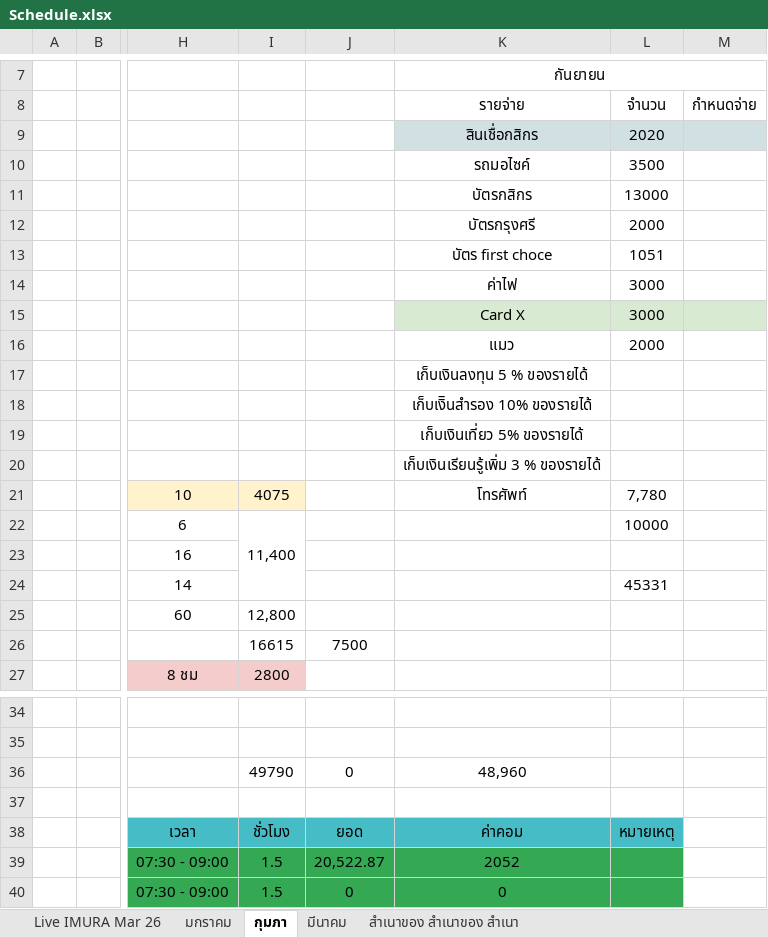
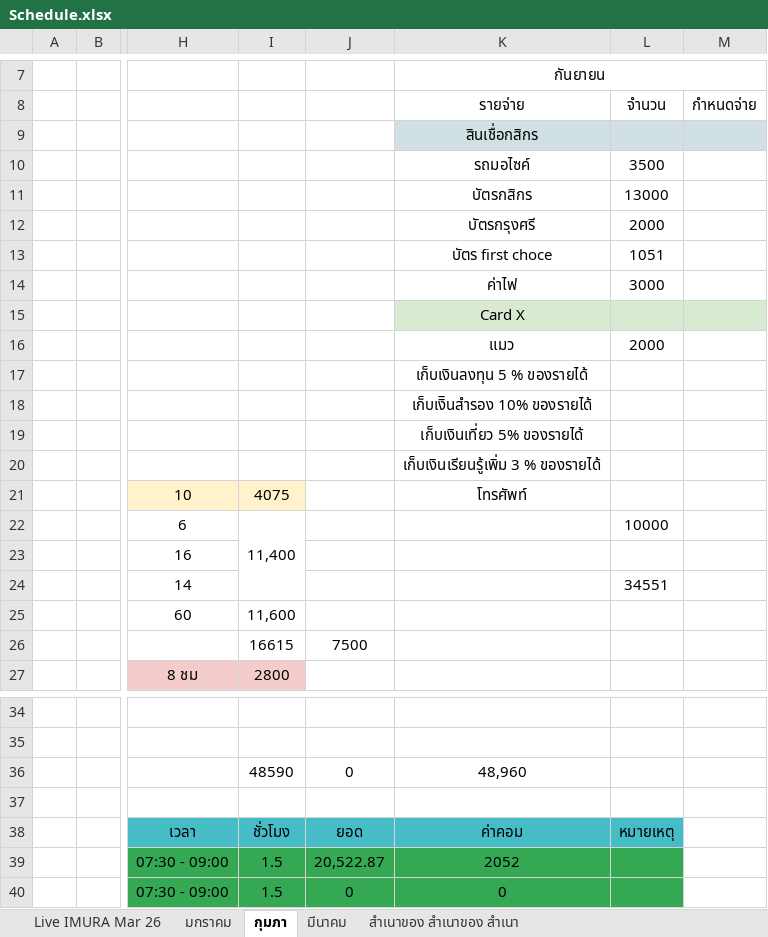
Before and after one commit to yotsaphonliu/update-google-sheetes, an Excel workbook: cfg/Schedule.xlsx, sheet กุมภา, drawn as a sheet; only a part is shown, gaps mark what is left out; values as stored, in another font and other column widths than the file's, no borders; charts and pictures not drawn; the diff names each change by its address in the sheet, - before the commit and + after, or states it on an @@ line.

Commit message:
Update `lookup_ranges.csv` with adjusted cell references and modify `Schedule.xlsx`

```diff
--- a/cfg/Schedule.xlsx (sheet กุมภา)
+++ b/cfg/Schedule.xlsx (sheet กุมภา)
-L9: 2020
+L9: (empty)
-L15: 3000
+L15: (empty)
-L21: 7,780
+L21: (empty)
-L24: 45331
+L24: 34551
-I25: 12,800
+I25: 11,600
-I36: 49790
+I36: 48590
```
Also changed, not shown: sheet Live IMURA Mar 26, 1 other file.
